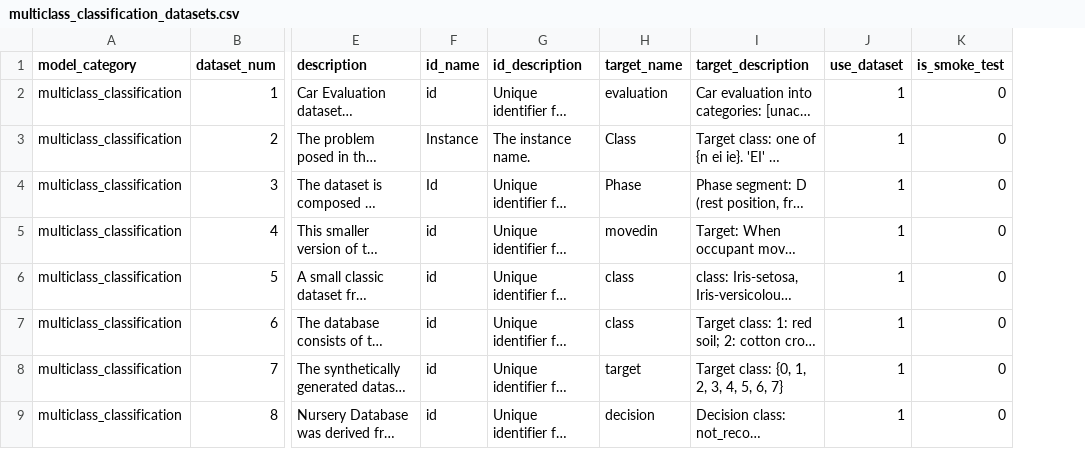
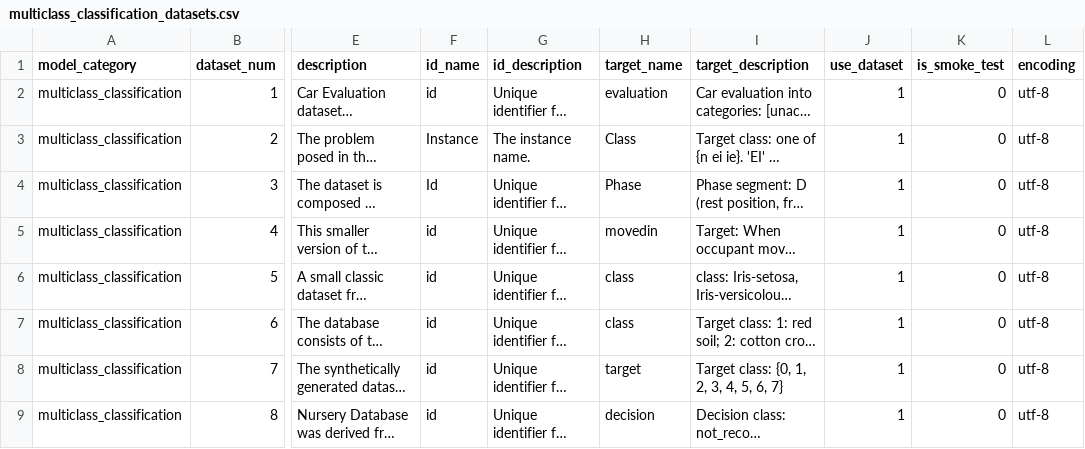
Before and after one commit to readytensor/rt-datasets-multiclass-classification, a CSV file: config/multiclass_classification_datasets.csv, drawn as a sheet; only a part is shown, gaps mark what is left out; long unchanged cells end in …; the diff names each change by its address in the sheet, - before the commit and + after, or states it on an @@ line.

Commit message:
update schema for encoding key

```diff
--- a/config/multiclass_classification_datasets.csv
+++ b/config/multiclass_classification_datasets.csv
+column L (encoding), rows 2-9: all utf-8
```
Also changed, not shown: 18 other files.
